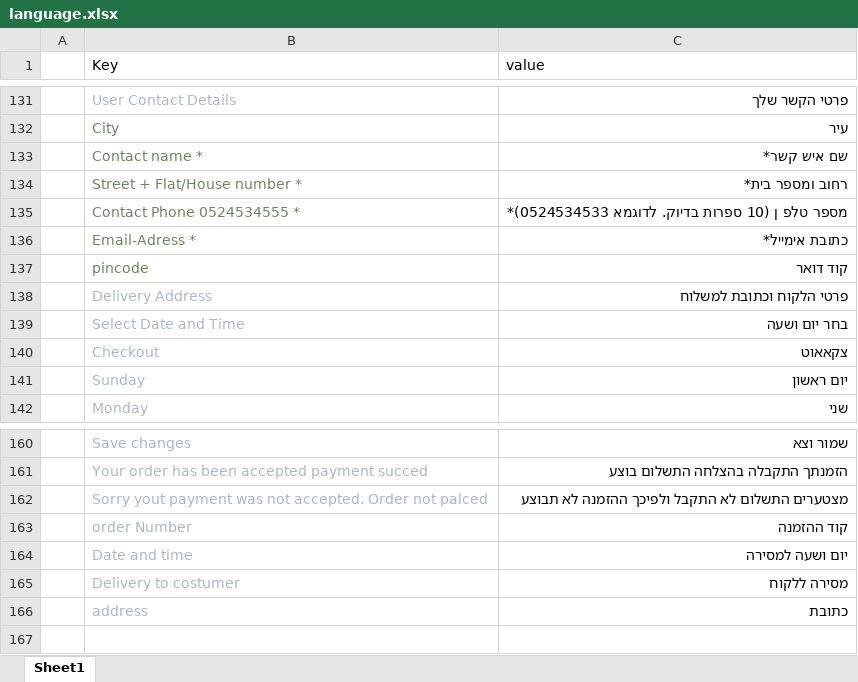
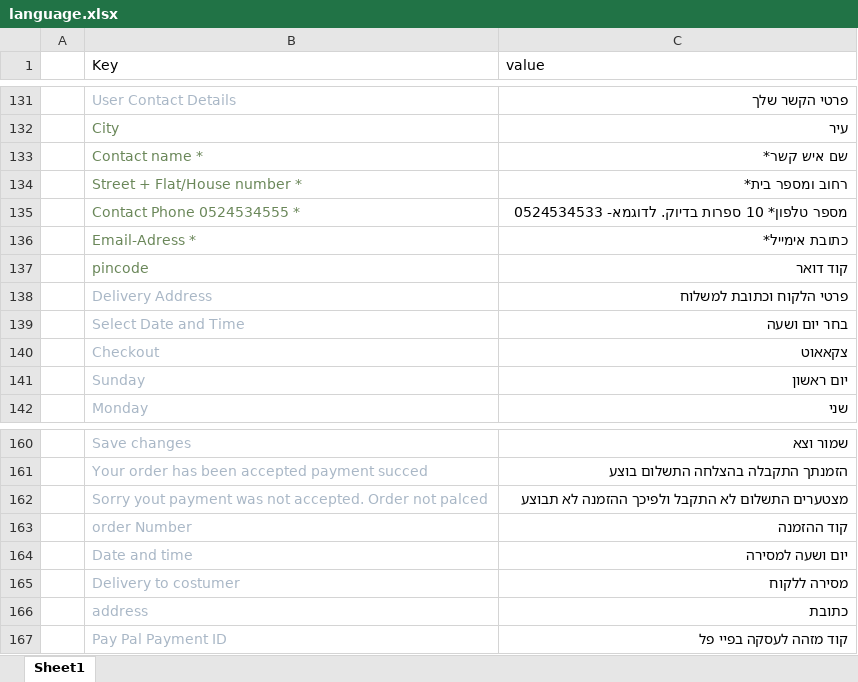
Before and after one commit to chaya7282/flask-shop-master, an Excel workbook: flaskshop/static/uploads/language.xlsx, sheet Sheet1, drawn as a sheet; only a part is shown, gaps mark what is left out; values as stored, in another font and other column widths than the file's, no borders; the diff names each change by its address in the sheet, - before the commit and + after, or states it on an @@ line.

```diff
--- a/flaskshop/static/uploads/language.xlsx (sheet Sheet1)
+++ b/flaskshop/static/uploads/language.xlsx (sheet Sheet1)
-C135 (value): מספר טלפ ן (10 ספרות בדיוק. לדוגמא 0524534533)*
+C135 (value): מספר טלפון* 10 ספרות בדיוק. לדוגמא- 0524534533
+row 167:  | Pay Pal Payment ID | קוד מזהה לעסקה בפיי פל
```
Also changed, not shown: 16 other files.
